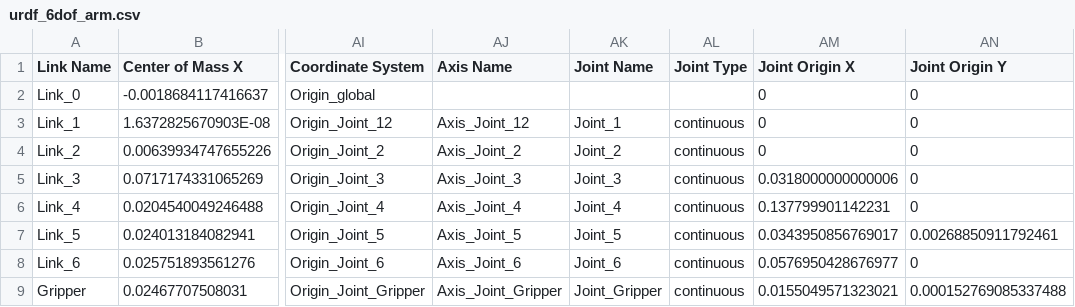
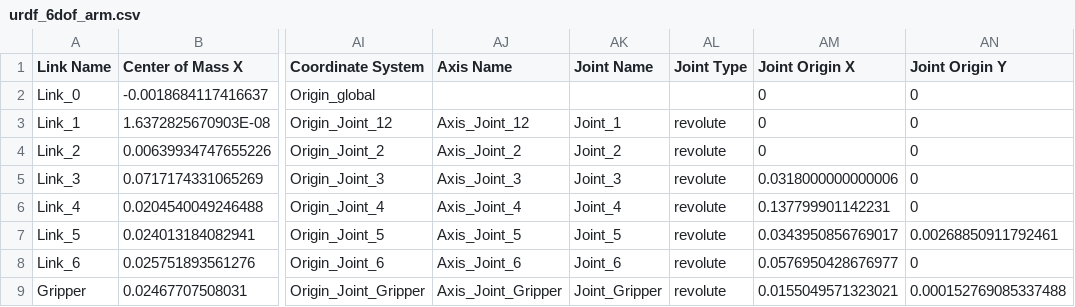
Before and after one commit to nhatton-dev/config_6dof_arm, a CSV file: urdf_6dof_arm/urdf/urdf_6dof_arm.csv, drawn as a sheet; only a part is shown, gaps mark what is left out; the diff names each change by its address in the sheet, - before the commit and + after, or states it on an @@ line.

Commit message:
Fix joint type to revolute and add joint limits

```diff
--- a/urdf_6dof_arm/urdf/urdf_6dof_arm.csv
+++ b/urdf_6dof_arm/urdf/urdf_6dof_arm.csv
-AL3:AL9 (Joint Type): continuous
+AL3:AL9 (Joint Type): revolute
```
Also changed, not shown: 5 other files.
